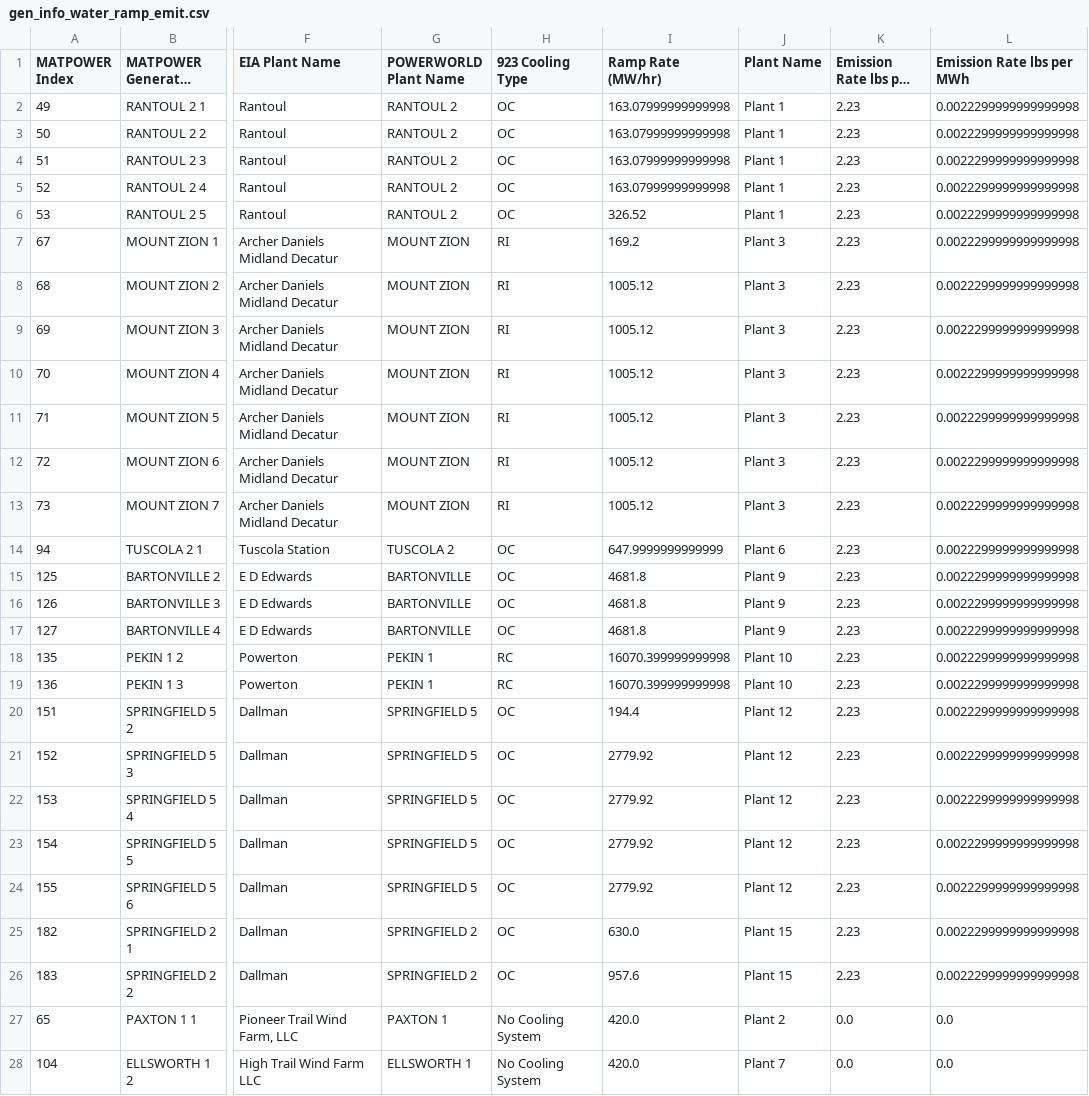
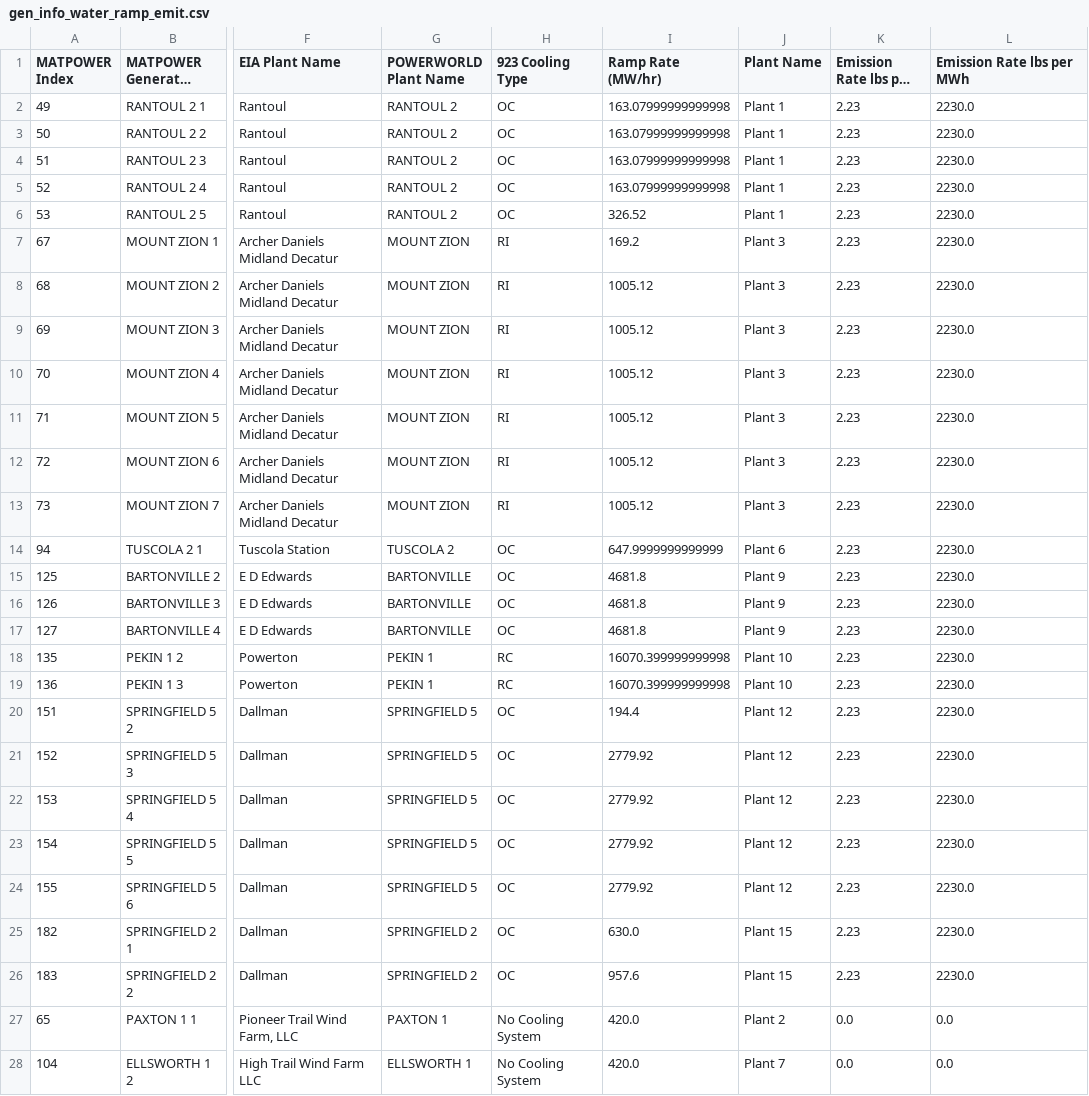
Before and after one commit to kravitsjacob/mocot, a CSV file: io/outputs/synthetic_grid/gen_info_water_ramp_emit.csv, drawn as a sheet; only a part is shown, gaps mark what is left out; long unchanged cells end in …; the diff covers the shown part only; the diff names each change by its address in the sheet, - before the commit and + after, or states it on an @@ line.

```diff
--- a/io/outputs/synthetic_grid/gen_info_water_ramp_emit.csv
+++ b/io/outputs/synthetic_grid/gen_info_water_ramp_emit.csv
-L2:L26 (Emission Rate lbs per MWh): 0.0022299999999999998
+L2:L26 (Emission Rate lbs per MWh): 2230.0
```
Also changed, not shown: 17 edited cells elsewhere in this file, io/outputs/synthetic_grid/gen_info_main.csv, io/outputs/synthetic_grid/gen_info_water_ramp_emit_waterlim.csv, 1 other file.
